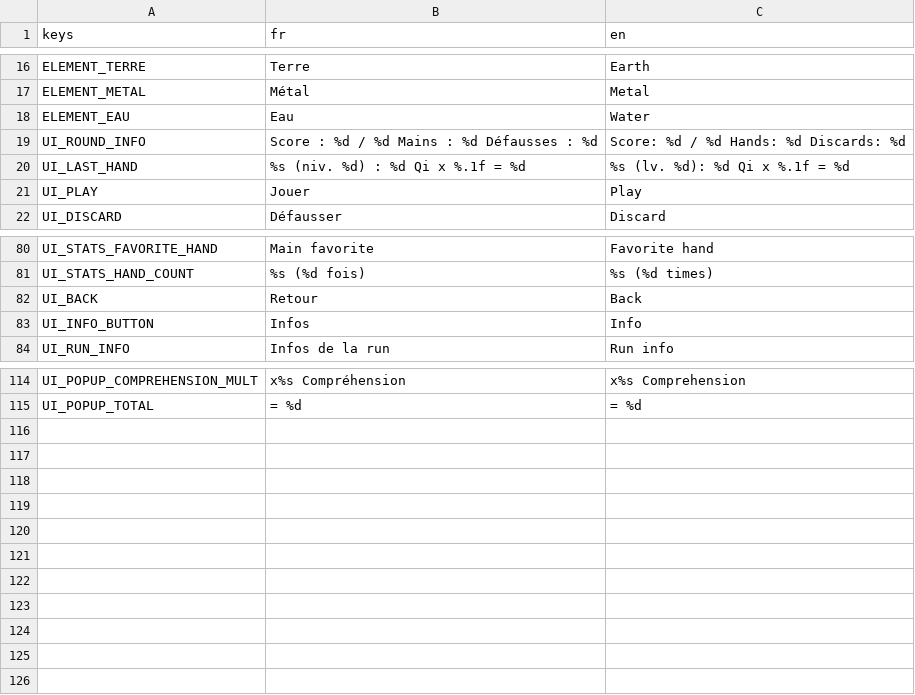
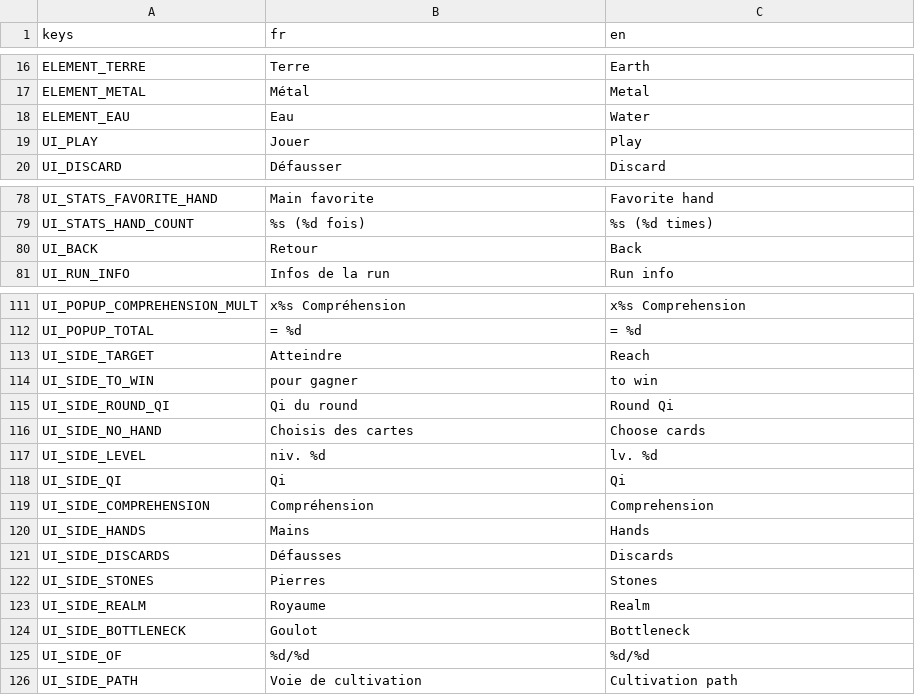
Before and after one commit to BazeOnigiri/deckbuilder-cultivation, a CSV file: localization/textes.csv, drawn as a sheet; only a part is shown, gaps mark what is left out; removed rows and columns are numbered as before the commit, all else as after; the diff names each change by its address in the sheet, - before the commit and + after, or states it on an @@ line.

```diff
--- a/localization/textes.csv
+++ b/localization/textes.csv
-row 19: UI_ROUND_INFO | Score : %d / %d Mains : %d Défausses : %d | Score: %d / %d Hands: %d Discards: %d
-row 20: UI_LAST_HAND | %s (niv. %d) : %d Qi x %.1f = %d | %s (lv. %d): %d Qi x %.1f = %d
-row 83: UI_INFO_BUTTON | Infos | Info
+row 113: UI_SIDE_TARGET | Atteindre | Reach
+row 114: UI_SIDE_TO_WIN | pour gagner | to win
+row 115: UI_SIDE_ROUND_QI | Qi du round | Round Qi
+row 116: UI_SIDE_NO_HAND | Choisis des cartes | Choose cards
+row 117: UI_SIDE_LEVEL | niv. %d | lv. %d
+row 118: UI_SIDE_QI | Qi | Qi
+row 119: UI_SIDE_COMPREHENSION | Compréhension | Comprehension
+row 120: UI_SIDE_HANDS | Mains | Hands
+row 121: UI_SIDE_DISCARDS | Défausses | Discards
+row 122: UI_SIDE_STONES | Pierres | Stones
+row 123: UI_SIDE_REALM | Royaume | Realm
+row 124: UI_SIDE_BOTTLENECK | Goulot | Bottleneck
+row 125: UI_SIDE_OF | %d/%d | %d/%d
+row 126: UI_SIDE_PATH | Voie de cultivation | Cultivation path
```
Also changed, not shown: 16 other files.
